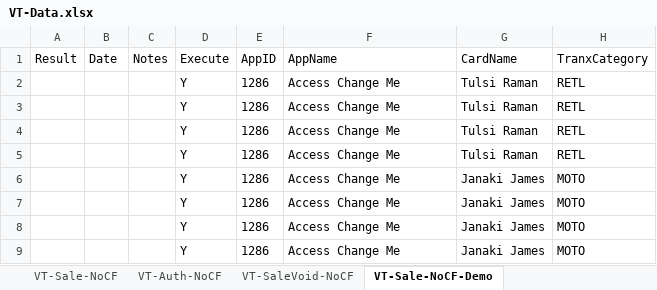
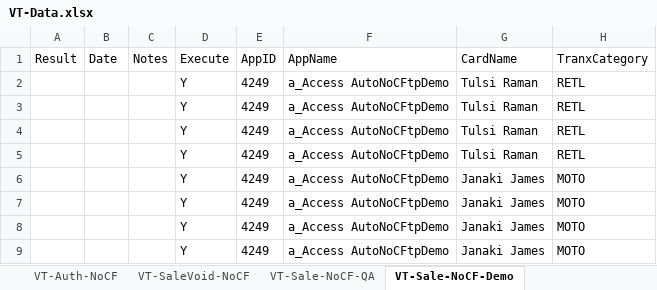
Before and after one commit to dcusend/KatalonData, an Excel workbook: Bootstrap/VT-Data.xlsx, sheet VT-Sale-NoCF-Demo, drawn as a sheet; only a part is shown; values as stored, in another font and other column widths than the file's, no borders; the diff names each change by its address in the sheet, - before the commit and + after, or states it on an @@ line.

Commit message:
Update Sale NoCF Generic Test Data

```diff
--- a/Bootstrap/VT-Data.xlsx (sheet VT-Sale-NoCF-Demo)
+++ b/Bootstrap/VT-Data.xlsx (sheet VT-Sale-NoCF-Demo)
+sheet tab: VT-Sale-NoCF-QA
-E2:E9 (AppID): 1286
+E2:E9 (AppID): 4249
-F2:F9 (AppName): Access Change Me
+F2:F9 (AppName): a_Access AutoNoCFtpDemo
```
Also changed, not shown: other sheet tabs.
